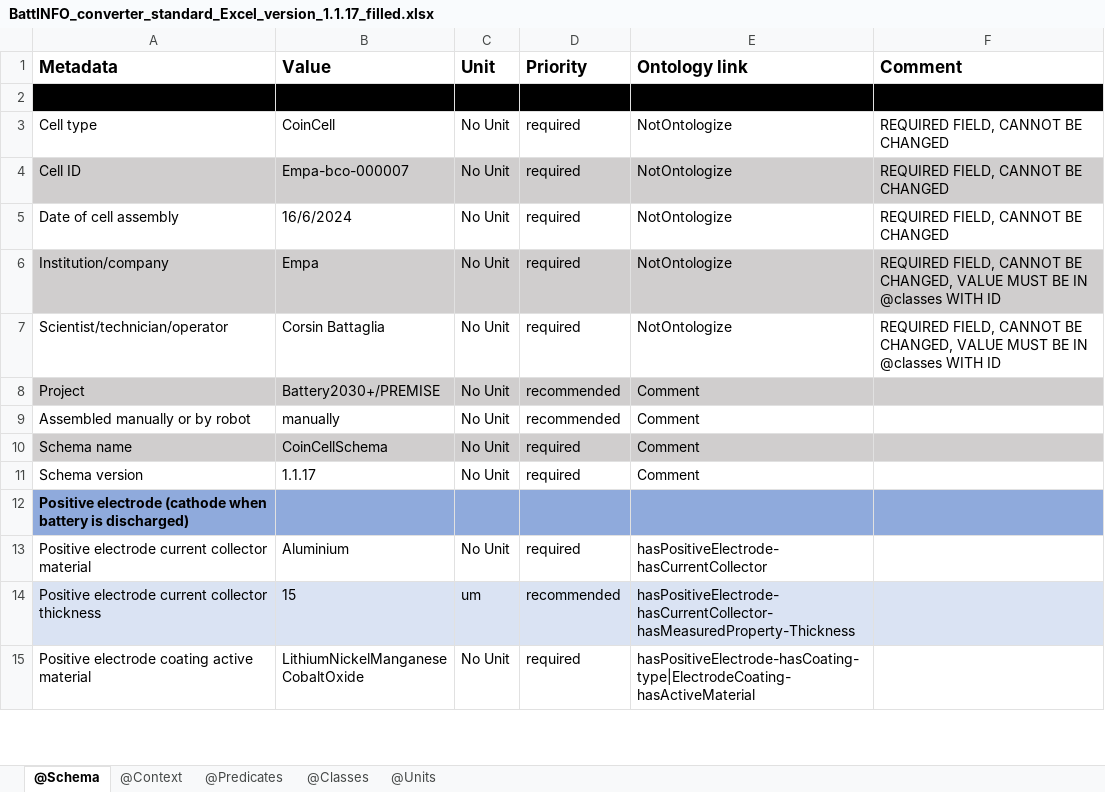
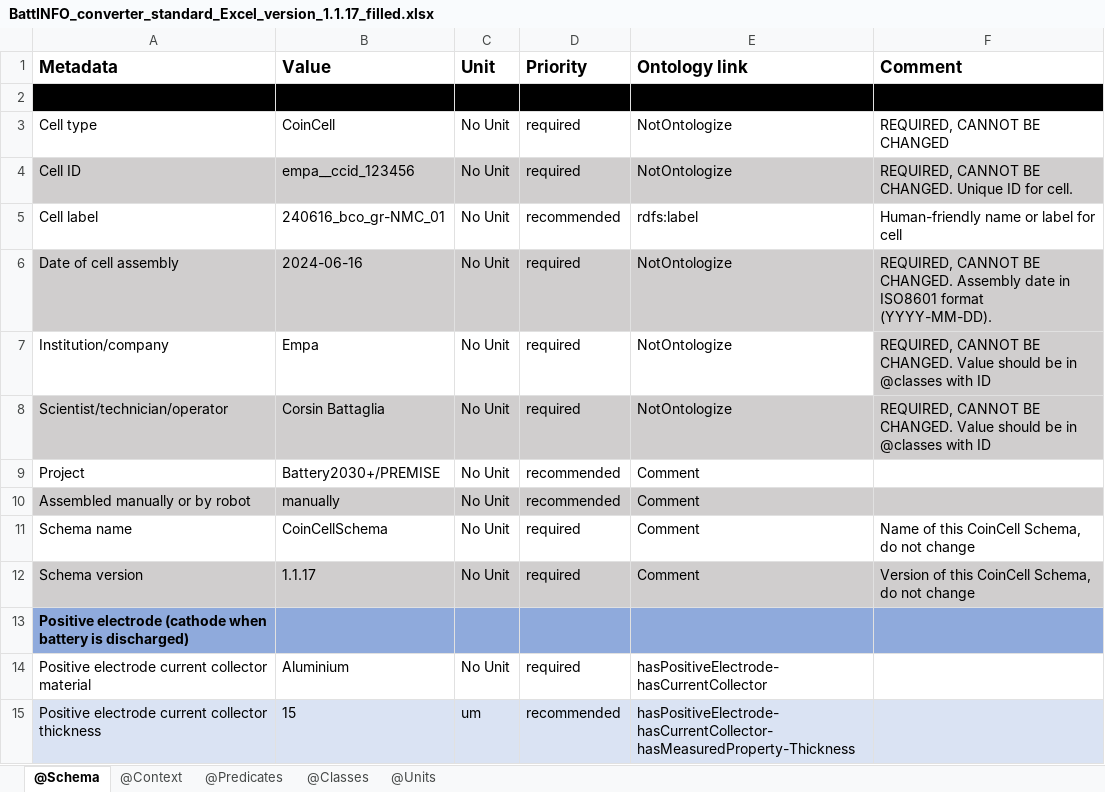
Before and after one commit to EmpaEconversion/BattInfoConverter, an Excel workbook: Excel for reference/BattINFO_converter_standard_Excel_version_1.1.17_filled.xlsx, sheet @Schema, drawn as a sheet; only a part is shown; the shorter side is filled out with more unchanged rows; values as stored, in another font and other column widths than the file's, no borders; conditional formats not drawn; addresses are those after the commit; the diff names each change by its address in the sheet, - before the commit and + after, or states it on an @@ line.

Commit message:
Update schema
Add label
Update comments
Remove duplicate EthylMethylCarbonate

```diff
--- a/Excel for reference/BattINFO_converter_standard_Excel_version_1.1.17_filled.xlsx (sheet @Schema)
+++ b/Excel for reference/BattINFO_converter_standard_Excel_version_1.1.17_filled.xlsx (sheet @Schema)
-F3 (Comment): REQUIRED FIELD, CANNOT BE CHANGED
+F3 (Comment): REQUIRED, CANNOT BE CHANGED
-B4 (Value): Empa-bco-000007
+B4 (Value): empa__ccid_123456
-F4 (Comment): REQUIRED FIELD, CANNOT BE CHANGED
+F4 (Comment): REQUIRED, CANNOT BE CHANGED. Unique ID for cell.
+row 5: Cell label | 240616_bco_gr-NMC_01 | No Unit | recommended | rdfs:label | Human-friendly name or label for cell
-A6:F6 fill: none
+A6:F6 fill: #D0CECE
-B6 (Value): 16/6/2024
+B6 (Value): 2024-06-16
-F6 (Comment): REQUIRED FIELD, CANNOT BE CHANGED
+F6 (Comment): REQUIRED, CANNOT BE CHANGED. Assembly date in ISO8601 format (YYYY-MM-DD).
-A7:E7 fill: #D0CECE
+A7:E7 fill: none
-F7:F8 (Comment): REQUIRED FIELD, CANNOT BE CHANGED, VALUE MUST BE IN @classes WITH ID
+F7:F8 (Comment): REQUIRED, CANNOT BE CHANGED. Value should be in @classes with ID
-A8:F8 fill: none
+A8:F8 fill: #D0CECE
-A9:F9 fill: #D0CECE
+A9:F9 fill: none
-A10:F10 fill: none
+A10:F10 fill: #D0CECE
-A11:F11 fill: #D0CECE
+A11:F11 fill: none
-F11 (Comment): (empty)
+F11 (Comment): Name of this CoinCell Schema, do not change
-A12:F12 fill: none
+A12:F12 fill: #D0CECE
-F12 (Comment): (empty)
+F12 (Comment): Version of this CoinCell Schema, do not change
```
Also changed, not shown: sheet @Classes, Excel for reference/BattINFO_converter_standard_Excel_version_1.1.17_empty.xlsx, 1 other file.
